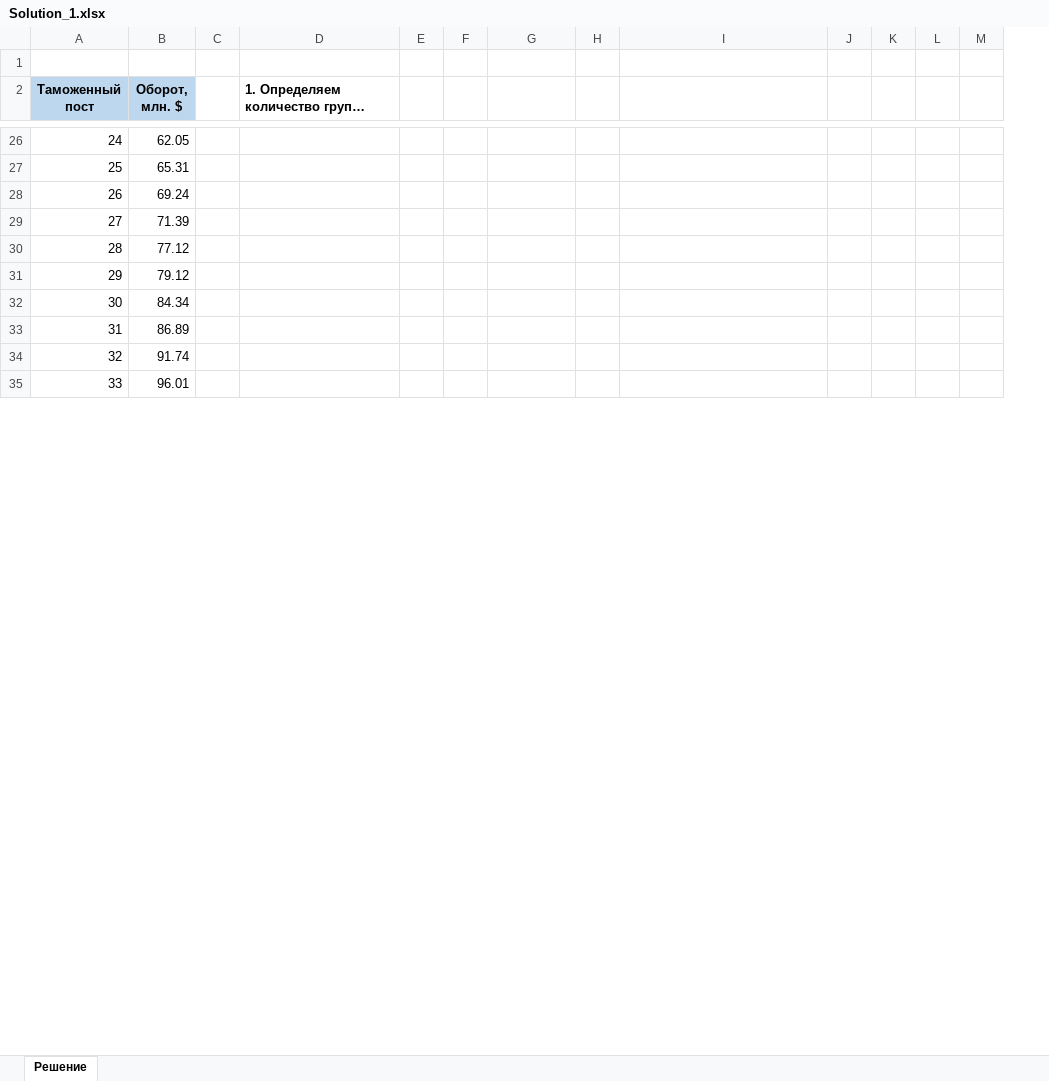
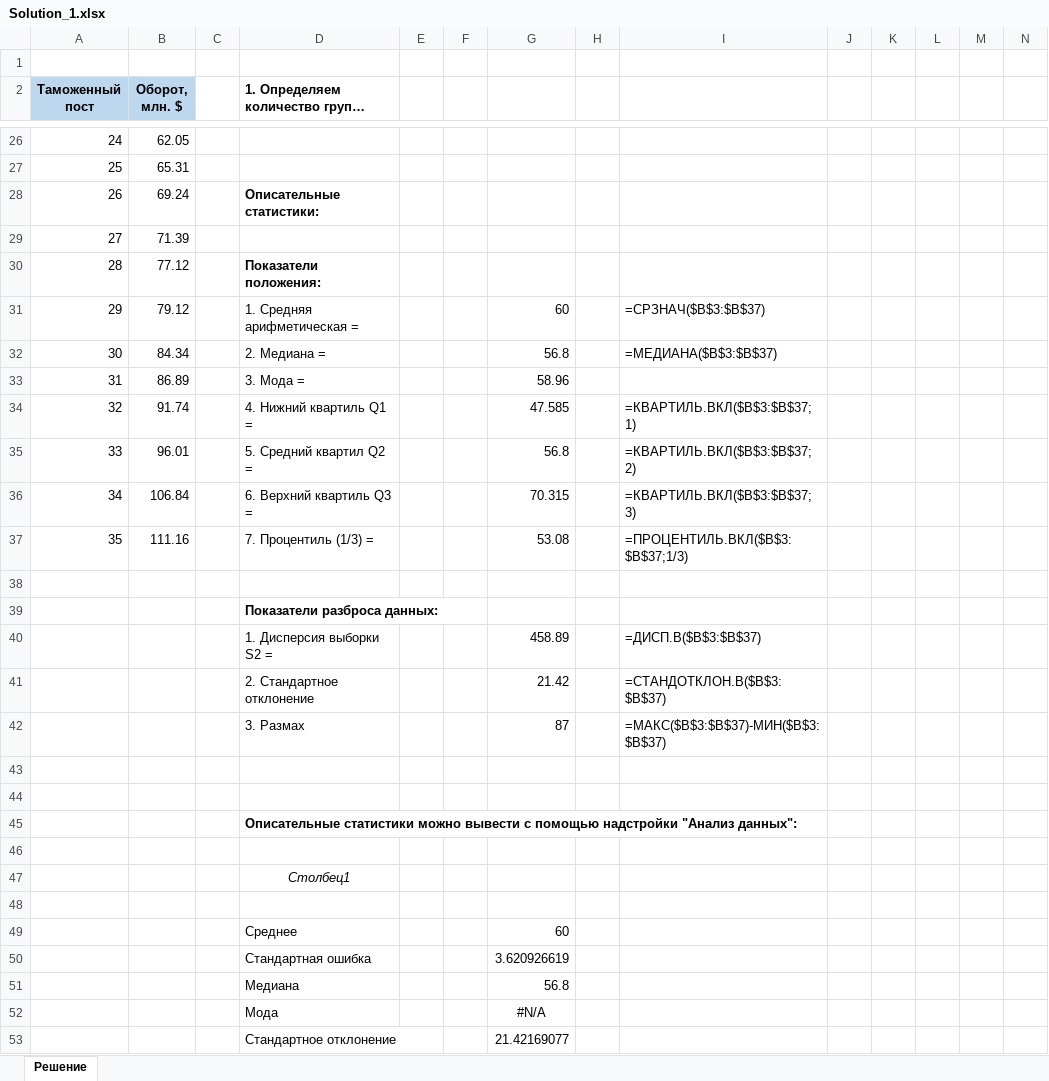
Before and after one commit to AliyGit/Data_Analitics_Portfolio, an Excel workbook: Statistic/Task_1/Solution_1.xlsx, sheet Решение, drawn as a sheet; only a part is shown, gaps mark what is left out; long unchanged cells end in …; values as stored, in another font and other column widths than the file's, no borders; charts and pictures and conditional formats not drawn; addresses are those after the commit; the diff covers the shown part only; the diff names each change by its address in the sheet, - before the commit and + after, or states it on an @@ line.

Commit message:
additional solution in task_1

```diff
--- a/Statistic/Task_1/Solution_1.xlsx (sheet Решение)
+++ b/Statistic/Task_1/Solution_1.xlsx (sheet Решение)
+column J, empty
-D28: (empty)
+D28: Описательные статистики:
-D30: (empty)
+D30: Показатели положения:
+row 31: 29 | 79.12 |  | 1. Средняя арифметическая = |  |  | 60 |  | =СРЗНАЧ($B$3:$B$37)
+row 32: 30 | 84.34 |  | 2. Медиана = |  |  | 56.8 |  | =МЕДИАНА($B$3:$B$37)
+row 33: 31 | 86.89 |  | 3. Мода = |  |  | 58.96
+row 34: 32 | 91.74 |  | 4. Нижний квартиль Q1 = |  |  | 47.585 |  | =КВАРТИЛЬ.ВКЛ($B$3:$B$37;1)
+row 35: 33 | 96.01 |  | 5. Средний квартил Q2 = |  |  | 56.8 |  | =КВАРТИЛЬ.ВКЛ($B$3:$B$37;2)
+row 36: 34 | 106.84 |  | 6. Верхний квартиль Q3 = |  |  | 70.315 |  | =КВАРТИЛЬ.ВКЛ($B$3:$B$37;3)
+row 37: 35 | 111.16 |  | 7. Процентиль (1/3) = |  |  | 53.08 |  | =ПРОЦЕНТИЛЬ.ВКЛ($B$3:$B$37;1/3)
-row 38: 29 | 79.12
+row 38: (empty)
+row 39:  |  |  | Показатели разброса данных:
+row 40:  |  |  | 1. Дисперсия выборки S2 = |  |  | 458.89 |  | =ДИСП.В($B$3:$B$37)
+row 41:  |  |  | 2. Стандартное отклонение |  |  | 21.42 |  | =СТАНДОТКЛОН.В($B$3:$B$37)
+row 42:  |  |  | 3. Размах |  |  | 87 |  | =МАКС($B$3:$B$37)-МИН($B$3:$B$37)
-row 43: 30 | 84.34
+row 43: (empty)
-row 44: 31 | 86.89
+row 44: (empty)
+row 45:  |  |  | Описательные статистики можно вывести с помощью надстройки "Анализ данных":
-row 46: 32 | 91.74
+row 46: (empty)
+row 47:  |  |  | Столбец1
-row 48: 33 | 96.01
+row 48: (empty)
+row 49:  |  |  | Среднее |  |  | 60
+row 50:  |  |  | Стандартная ошибка |  |  | 3.620926619
+row 51:  |  |  | Медиана |  |  | 56.8
+row 52:  |  |  | Мода |  |  | #N/A
+row 53:  |  |  | Стандартное отклонение |  |  | 21.42169077
```
Also changed, not shown: 24 added rows and 6 edited cells elsewhere in this sheet, charts or pictures, 1 other file.
